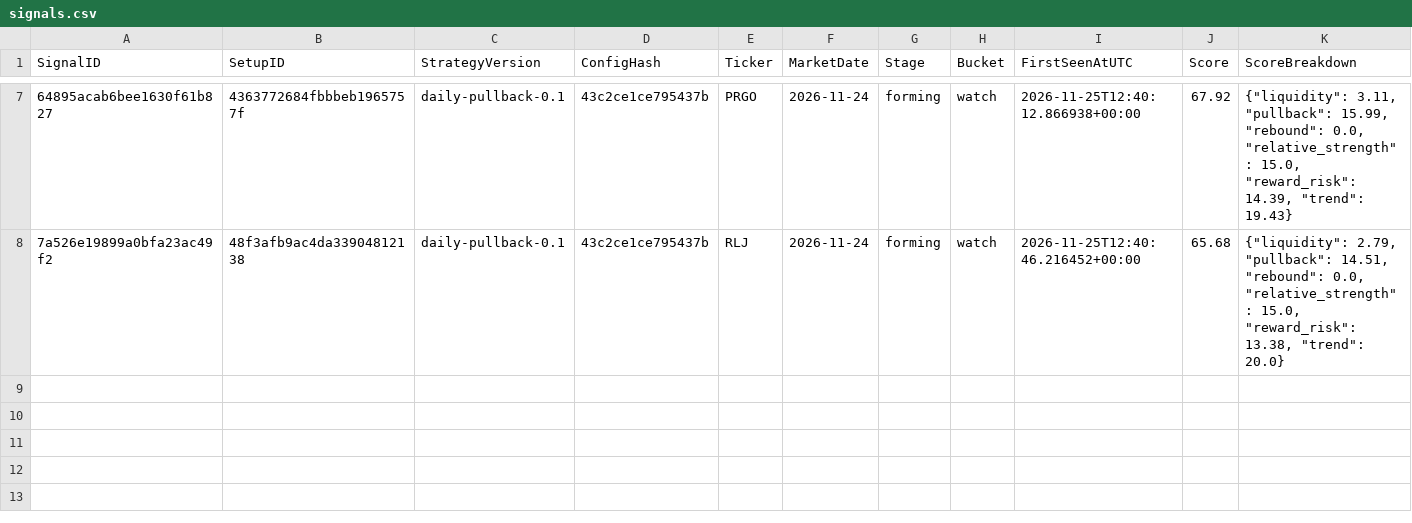
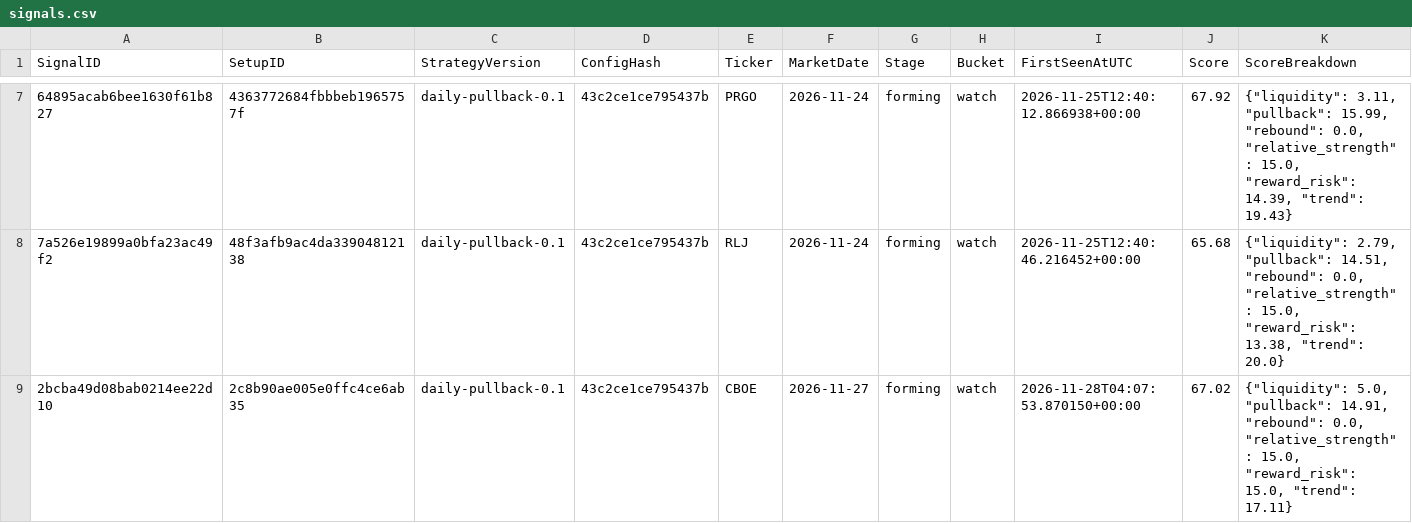
Before and after one commit to tengyuany875-cmyk/us-saucer-screener, a CSV file: history/pullback/signals.csv, drawn as a sheet; only a part is shown, gaps mark what is left out; rows hold the shown columns only; the diff names each change by its address in the sheet, - before the commit and + after, or states it on an @@ line.

```diff
--- a/history/pullback/signals.csv
+++ b/history/pullback/signals.csv
+row 9: 2bcba49d08bab0214ee22d10 | 2c8b90ae005e0ffc4ce6ab35 | daily-pullback-0.1 | 43c2ce1ce795437b | CBOE | 2026-11-27 | forming | watch | 2026-11-28T04:07:53.870150+00:00 | 67.02 | {"liquidity": 5.0, "pullback": 14.91, "rebound": 0.0, "relative_strength": 15.0, "reward_risk": 15.0, "trend": 17.11}
```
Also changed, not shown: history/pullback/outcomes.csv, 4 other files.
